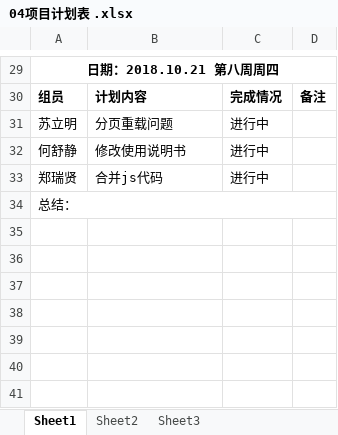
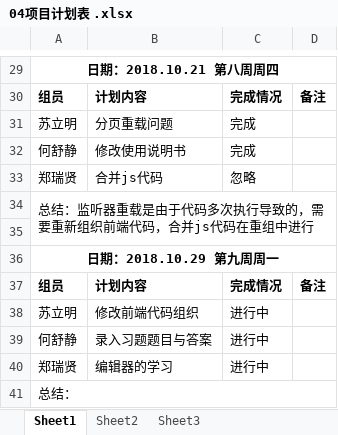
Before and after one commit to gdqy-it/soft162-163, an Excel workbook: 第04组/04项目计划表 .xlsx, sheet Sheet1, drawn as a sheet; only a part is shown, gaps mark what is left out; values as stored, in another font and other column widths than the file's, no borders; the diff names each change by its address in the sheet, - before the commit and + after, or states it on an @@ line.

Commit message:
Add files via upload

```diff
--- a/第04组/04项目计划表 .xlsx (sheet Sheet1)
+++ b/第04组/04项目计划表 .xlsx (sheet Sheet1)
-C31:C32: 进行中
+C31:C32: 完成
-C33: 进行中
+C33: 忽略
+row 34: 总结：监听器重载是由于代码多次执行导致的，需要重新组织前端代码，合并js代码在重组中进行
+row 35: (empty)
+row 36: 日期：2018.10.29 第九周周一
+row 37: 组员 | 计划内容 | 完成情况 | 备注
+row 38: 苏立明 | 修改前端代码组织 | 进行中
+row 39: 何舒静 | 录入习题题目与答案 | 进行中
+row 40: 郑瑞贤 | 编辑器的学习 | 进行中
```
